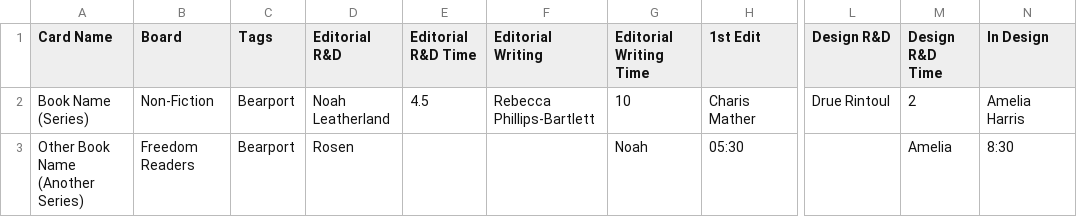
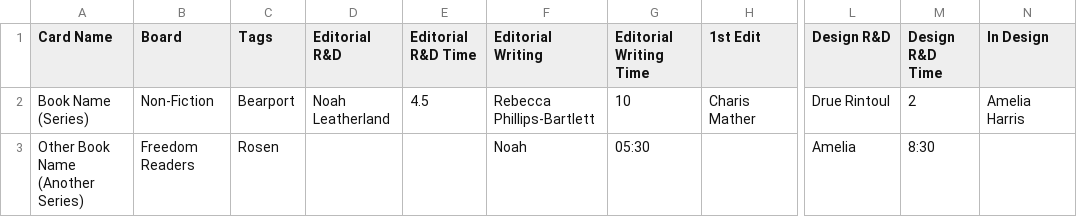
Before and after one commit to aidenjm21/Time-Tracker-App, a CSV file: time_tracker_example.csv, drawn as a sheet; only a part is shown, gaps mark what is left out; the diff names each change by its address in the sheet, - before the commit and + after, or states it on an @@ line.

Commit message:
Update time_tracker_example.csv

```diff
--- a/time_tracker_example.csv
+++ b/time_tracker_example.csv
-C3 (Tags): Bearport
+C3 (Tags): Rosen
-D3 (Editorial R&D): Rosen
+D3 (Editorial R&D): (empty)
-F3 (Editorial Writing): (empty)
+F3 (Editorial Writing): Noah
-G3 (Editorial Writing Time): Noah
+G3 (Editorial Writing Time): 05:30
-H3 (1st Edit): 05:30
+H3 (1st Edit): (empty)
-L3 (Design R&D): (empty)
+L3 (Design R&D): Amelia
-M3 (Design R&D Time): Amelia
+M3 (Design R&D Time): 8:30
-N3 (In Design): 8:30
+N3 (In Design): (empty)
```
